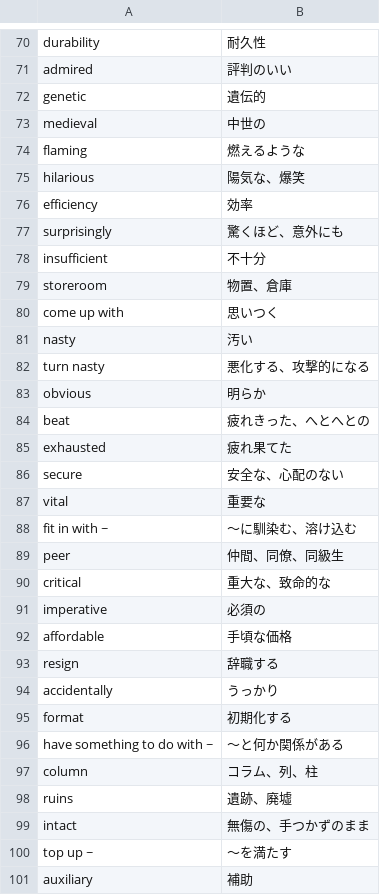
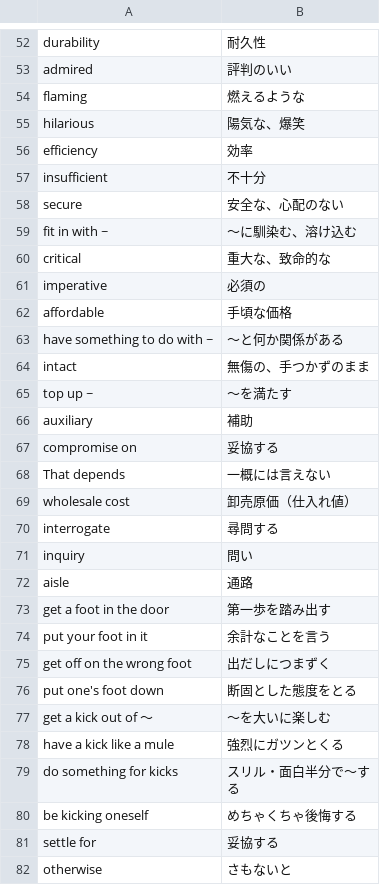
Before and after one commit to reichii2525/my-english-quiz, a CSV file: 英単語 - シート1.csv, drawn as a sheet; only a part is shown, gaps mark what is left out; the shorter side is filled out with more unchanged rows; removed rows and columns are numbered as before the commit, all else as after; the diff covers the shown part only; the diff names each change by its address in the sheet, - before the commit and + after, or states it on an @@ line.

Commit message:
Add files via upload

```diff
--- a/英単語 - シート1.csv
+++ b/英単語 - シート1.csv
-row 72: genetic | 遺伝的
-row 73: medieval | 中世の
-row 77: surprisingly | 驚くほど、意外にも
-row 79: storeroom | 物置、倉庫
-row 80: come up with | 思いつく
-row 81: nasty | 汚い
-row 82: turn nasty | 悪化する、攻撃的になる
-row 83: obvious | 明らか
-row 84: beat | 疲れきった、へとへとの
-row 85: exhausted | 疲れ果てた
-row 87: vital | 重要な
-row 89: peer | 仲間、同僚、同級生
-row 93: resign | 辞職する
-row 94: accidentally | うっかり
-row 95: format | 初期化する
-row 97: column | コラム、列、柱
-row 98: ruins | 遺跡、廃墟
```
Also changed, not shown: 13 added rows and 47 removed rows elsewhere in this file.
